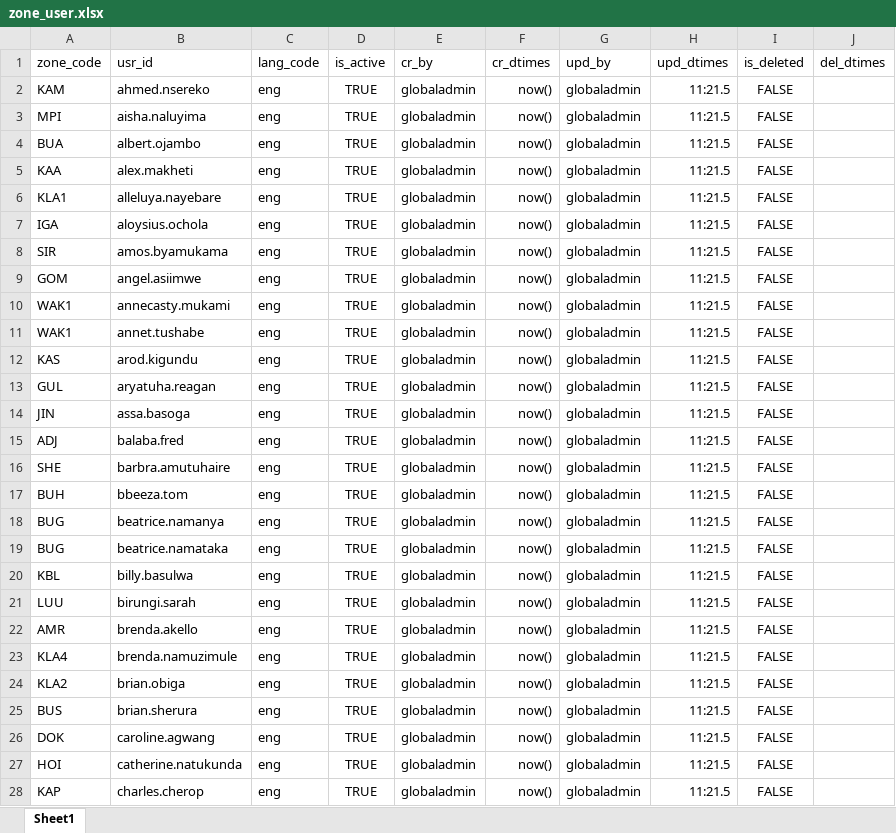
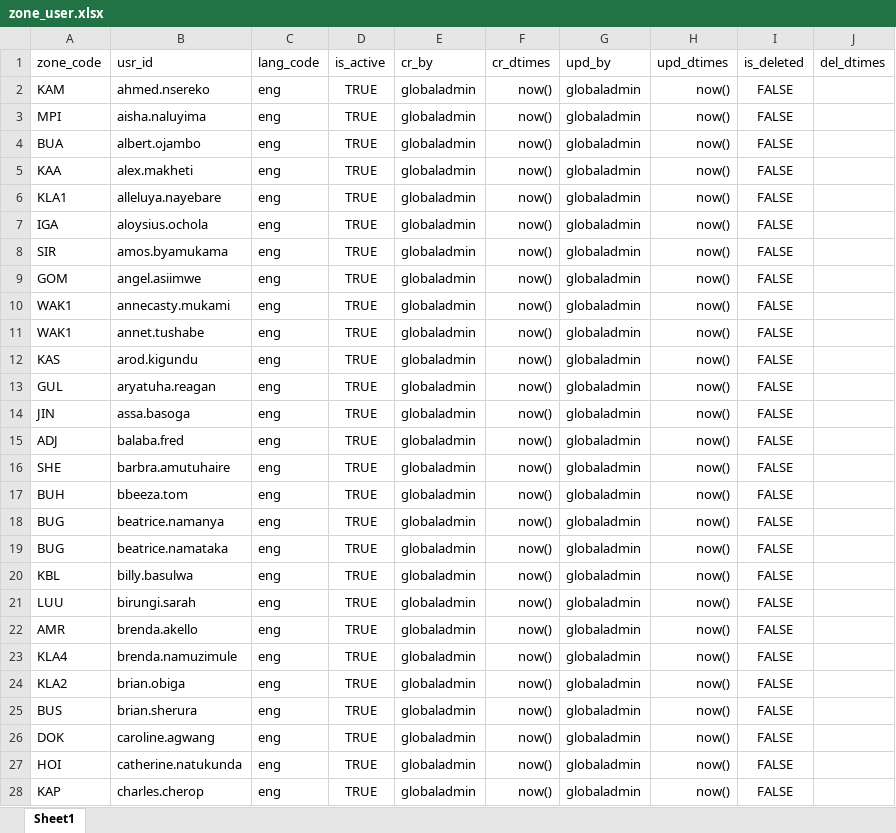
Before and after one commit to tf-nira/mosip-data_bkp, an Excel workbook: mosip_master/xlsx/zone_user.xlsx, sheet Sheet1, drawn as a sheet; only a part is shown; values as stored, in another font and other column widths than the file's, no borders; the diff covers the shown part only; the diff names each change by its address in the sheet, - before the commit and + after, or states it on an @@ line.

Commit message:
zone_user

```diff
--- a/mosip_master/xlsx/zone_user.xlsx (sheet Sheet1)
+++ b/mosip_master/xlsx/zone_user.xlsx (sheet Sheet1)
-H2:H28 (upd_dtimes): 11:21.5
+H2:H28 (upd_dtimes): now()
```
Also changed, not shown: 237 edited cells elsewhere in this sheet.
